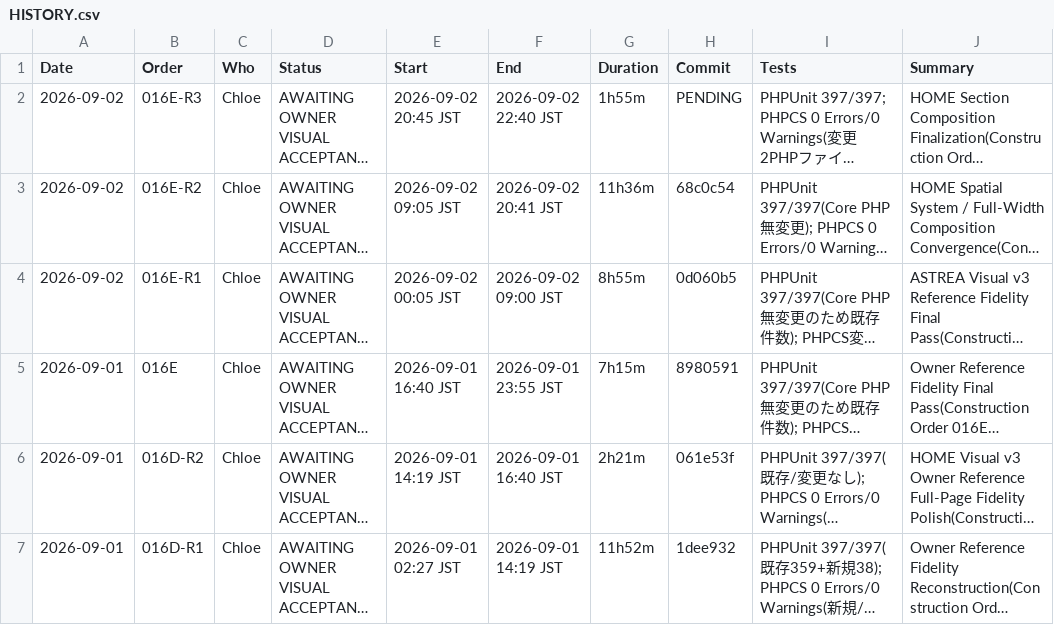
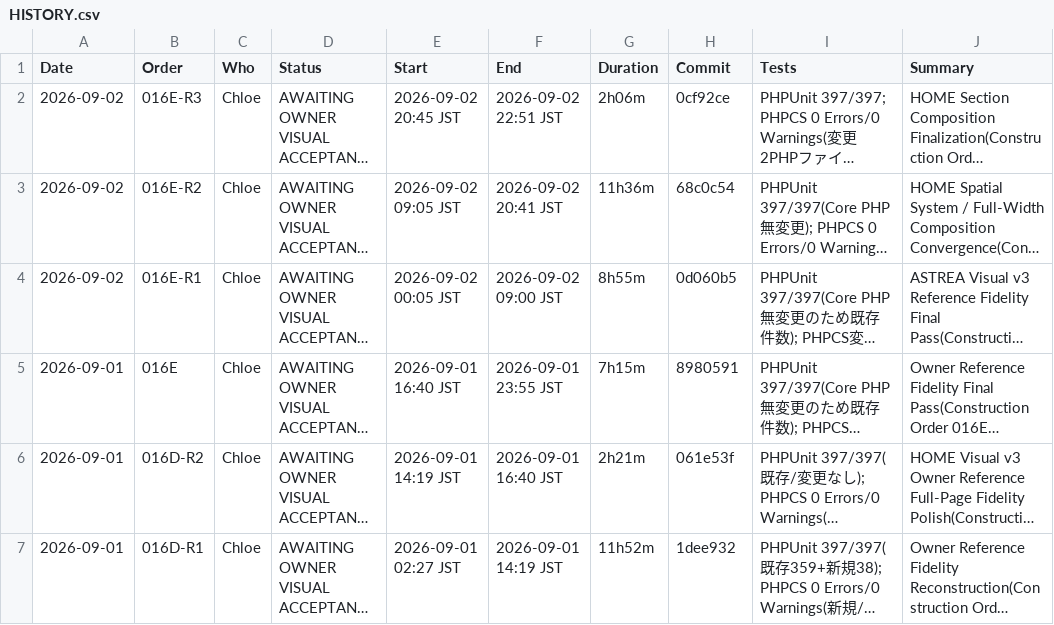
Before and after one commit to apist777/if-professional-astrea, a CSV file: HISTORY.csv, drawn as a sheet; only a part is shown; long unchanged cells end in …; the diff names each change by its address in the sheet, - before the commit and + after, or states it on an @@ line.

```diff
--- a/HISTORY.csv
+++ b/HISTORY.csv
-F2 (End): 2026-09-02 22:40 JST
+F2 (End): 2026-09-02 22:51 JST
-G2 (Duration): 1h55m
+G2 (Duration): 2h06m
-H2 (Commit): PENDING
+H2 (Commit): 0cf92ce
```
Also changed, not shown: 1 other file.
